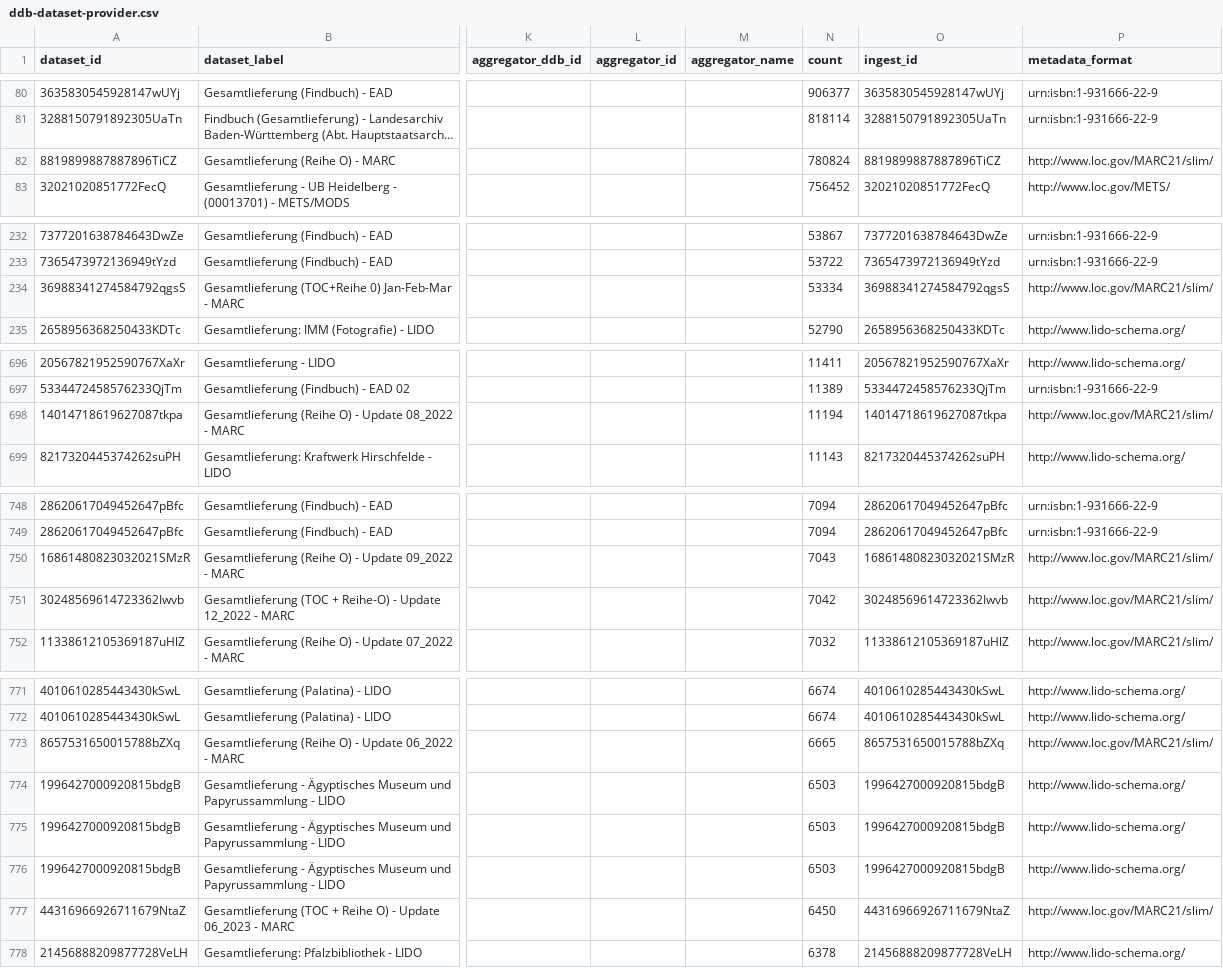
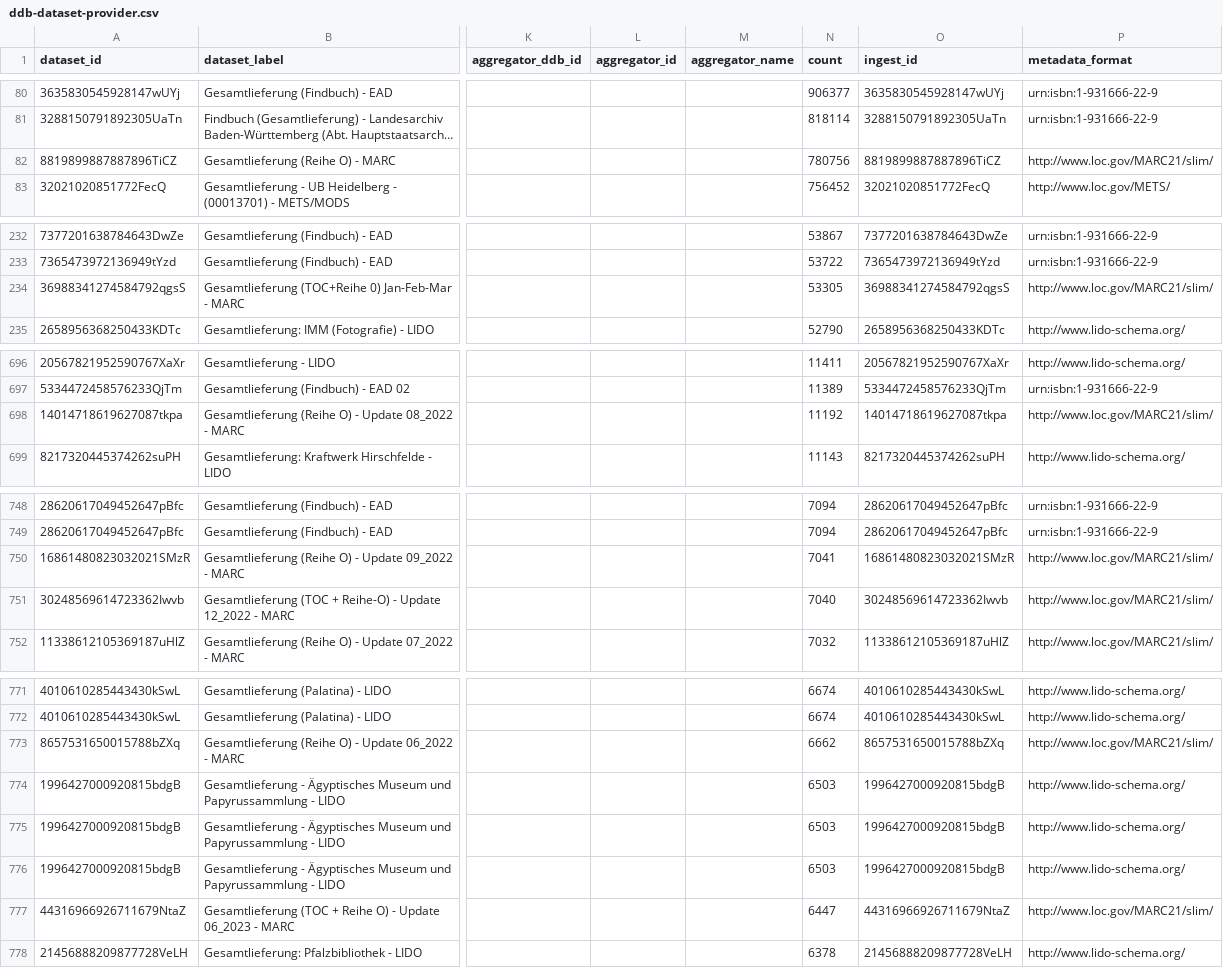
Before and after one commit to Deutsche-Digitale-Bibliothek/ddblabs-ddbtools-statistic, a CSV file: ddb-dataset-provider.csv, drawn as a sheet; only a part is shown, gaps mark what is left out; long unchanged cells end in …; the diff covers the shown part only; the diff names each change by its address in the sheet, - before the commit and + after, or states it on an @@ line.

```diff
--- a/ddb-dataset-provider.csv
+++ b/ddb-dataset-provider.csv
-N82 (count): 780824
+N82 (count): 780756
-N234 (count): 53334
+N234 (count): 53305
-N698 (count): 11194
+N698 (count): 11192
-N750 (count): 7043
+N750 (count): 7041
-N751 (count): 7042
+N751 (count): 7040
-N773 (count): 6665
+N773 (count): 6662
-N777 (count): 6450
+N777 (count): 6447
```
Also changed, not shown: 4 added rows, 5 removed rows and 11 edited cells elsewhere in this file.
